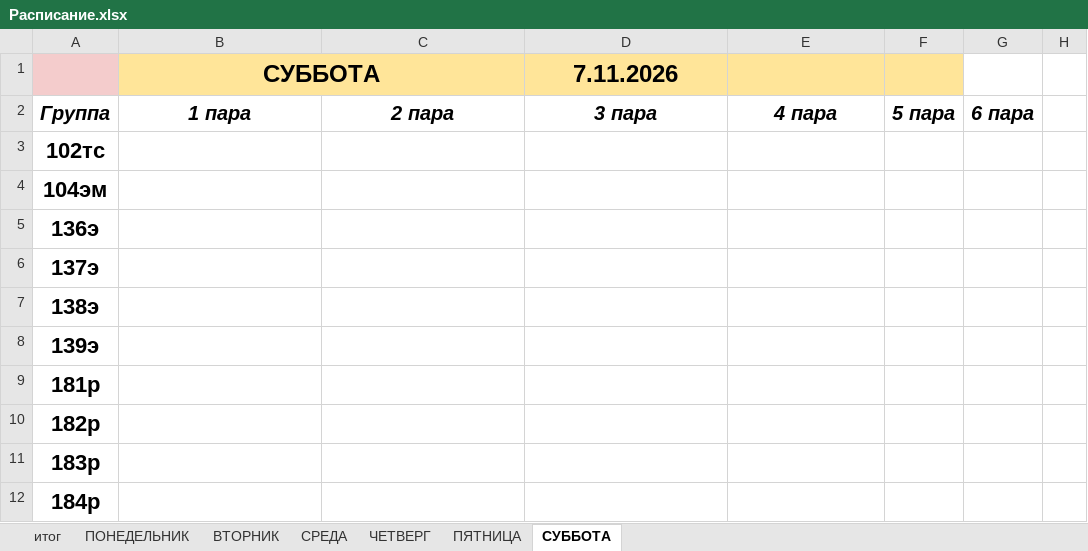
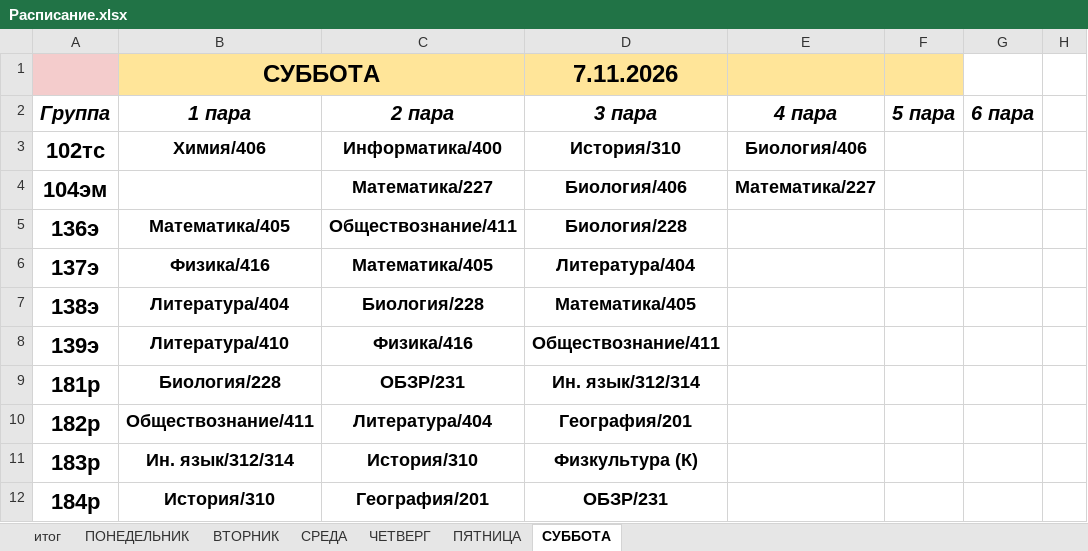
Before and after one commit to colderuopen-art/raspisanie, an Excel workbook: Расписание.xlsx, sheet СУББОТА, drawn as a sheet; only a part is shown; values as stored, in another font and other column widths than the file's, no borders; charts and pictures not drawn; the diff covers the shown part only; the diff names each change by its address in the sheet, - before the commit and + after, or states it on an @@ line.

```diff
--- a/Расписание.xlsx (sheet СУББОТА)
+++ b/Расписание.xlsx (sheet СУББОТА)
-B3 (1 пара): (empty)
+B3 (1 пара): Химия/406
-C3 (2 пара): (empty)
+C3 (2 пара): Информатика/400
-D3 (3 пара): (empty)
+D3 (3 пара): История/310
-E3 (4 пара): (empty)
+E3 (4 пара): Биология/406
-C4 (2 пара): (empty)
+C4 (2 пара): Математика/227
-D4 (3 пара): (empty)
+D4 (3 пара): Биология/406
-E4 (4 пара): (empty)
+E4 (4 пара): Математика/227
-B5 (1 пара): (empty)
+B5 (1 пара): Математика/405
-C5 (2 пара): (empty)
+C5 (2 пара): Обществознание/411
-D5 (3 пара): (empty)
+D5 (3 пара): Биология/228
-B6 (1 пара): (empty)
+B6 (1 пара): Физика/416
-C6 (2 пара): (empty)
+C6 (2 пара): Математика/405
-D6 (3 пара): (empty)
+D6 (3 пара): Литература/404
-B7 (1 пара): (empty)
+B7 (1 пара): Литература/404
-C7 (2 пара): (empty)
+C7 (2 пара): Биология/228
-D7 (3 пара): (empty)
+D7 (3 пара): Математика/405
-B8 (1 пара): (empty)
+B8 (1 пара): Литература/410
-C8 (2 пара): (empty)
+C8 (2 пара): Физика/416
-D8 (3 пара): (empty)
+D8 (3 пара): Обществознание/411
-B9 (1 пара): (empty)
+B9 (1 пара): Биология/228
-C9 (2 пара): (empty)
+C9 (2 пара): ОБЗР/231
-D9 (3 пара): (empty)
+D9 (3 пара): Ин. язык/312/314
-B10 (1 пара): (empty)
+B10 (1 пара): Обществознание/411
-C10 (2 пара): (empty)
+C10 (2 пара): Литература/404
-D10 (3 пара): (empty)
+D10 (3 пара): География/201
-B11 (1 пара): (empty)
+B11 (1 пара): Ин. язык/312/314
-C11 (2 пара): (empty)
+C11 (2 пара): История/310
-D11 (3 пара): (empty)
+D11 (3 пара): Физкультура (К)
-B12 (1 пара): (empty)
+B12 (1 пара): История/310
-C12 (2 пара): (empty)
+C12 (2 пара): География/201
-D12 (3 пара): (empty)
+D12 (3 пара): ОБЗР/231
```
Also changed, not shown: 85 edited cells elsewhere in this sheet, sheet итог, sheet ПЯТНИЦА, sheet ЧЕТВЕРГ, formulas that keep their value, charts or pictures.
